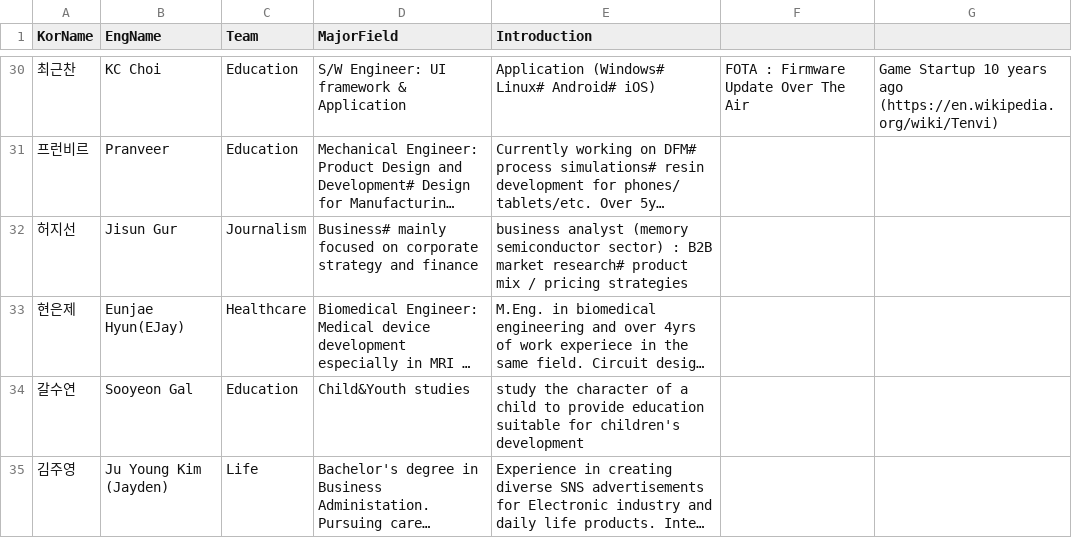
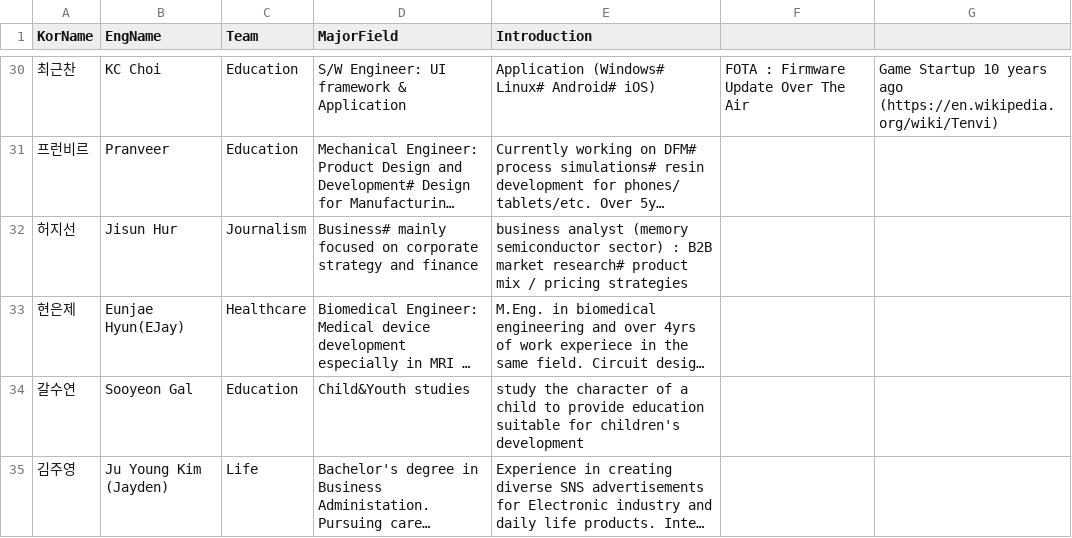
Before and after one commit to 2018gsap/2018gsap.github.io, a CSV file: team.csv, drawn as a sheet; only a part is shown, gaps mark what is left out; long unchanged cells end in …; the diff names each change by its address in the sheet, - before the commit and + after, or states it on an @@ line.

```diff
--- a/team.csv
+++ b/team.csv
-B32 (EngName): Jisun Gur
+B32 (EngName): Jisun Hur
```
Also changed, not shown: 10 other files.
